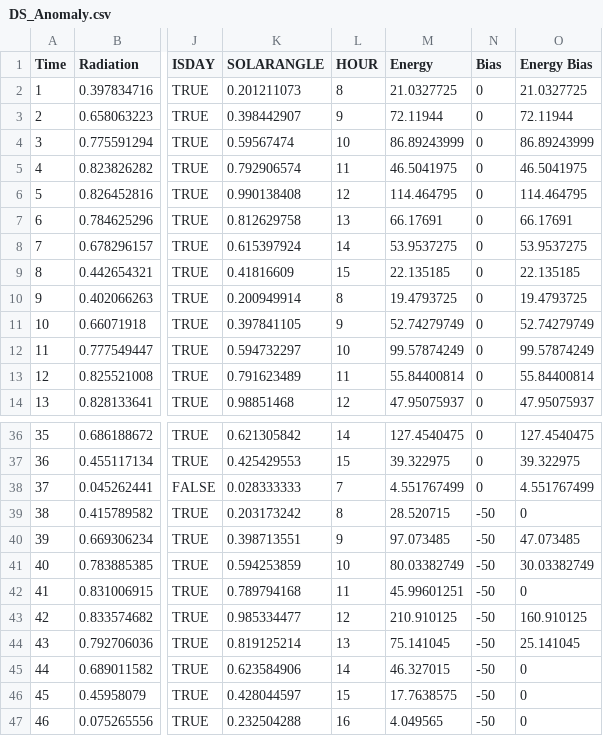
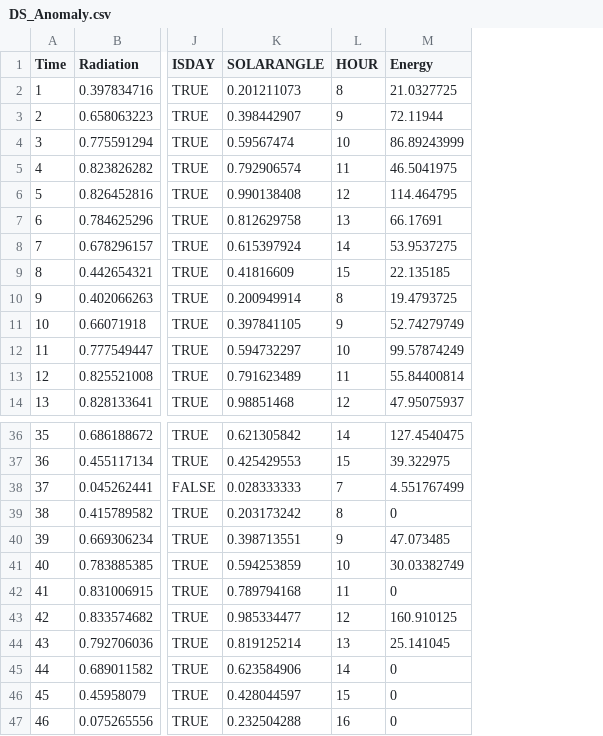
Before and after one commit to peppusnight/just_for_data, a CSV file: DS_Anomaly.csv, drawn as a sheet; only a part is shown, gaps mark what is left out; the diff names each change by its address in the sheet, - before the commit and + after, or states it on an @@ line.

Commit message:
Add files via upload

```diff
--- a/DS_Anomaly.csv
+++ b/DS_Anomaly.csv
-column N (Bias), rows 2-14: all 0; rows 36-47: 0 | 0 | 0 | -50 | -50 | -50 | -50 | -50 | -50 | -50 | -50 | -50
-column O (Energy Bias), rows 2-14: 21.0327725 | 72.11944 | 86.89243999 | 46.5041975 | 114.464795 | 66.17691 | 53.9537275 | 22.135185 | 19.4793725 | 52.74279749 | 99.57874249 | 55.84400814 | 47.95075937; rows 36-47: 127.4540475 | 39.322975 | 4.551767499 | 0 | 47.073485 | 30.03382749 | 0 | 160.910125 | 25.141045 | 0 | 0 | 0
-M39 (Energy): 28.520715
+M39 (Energy): 0
-M40 (Energy): 97.073485
+M40 (Energy): 47.073485
-M41 (Energy): 80.03382749
+M41 (Energy): 30.03382749
-M42 (Energy): 45.99601251
+M42 (Energy): 0
-M43 (Energy): 210.910125
+M43 (Energy): 160.910125
-M44 (Energy): 75.141045
+M44 (Energy): 25.141045
-M45 (Energy): 46.327015
+M45 (Energy): 0
-M46 (Energy): 17.7638575
+M46 (Energy): 0
-M47 (Energy): 4.049565
+M47 (Energy): 0
```
